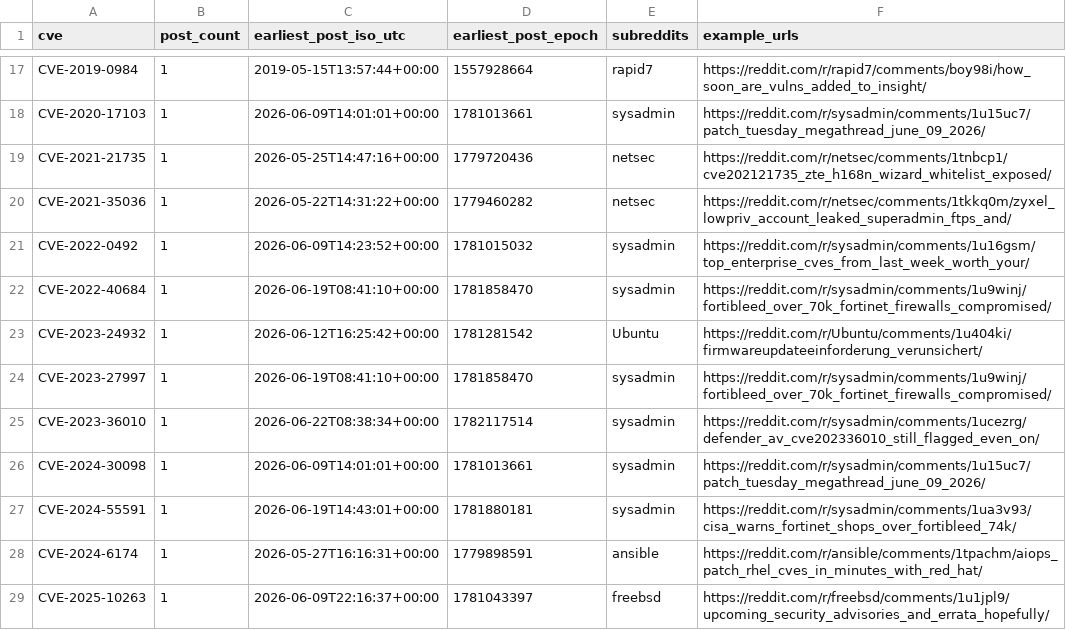
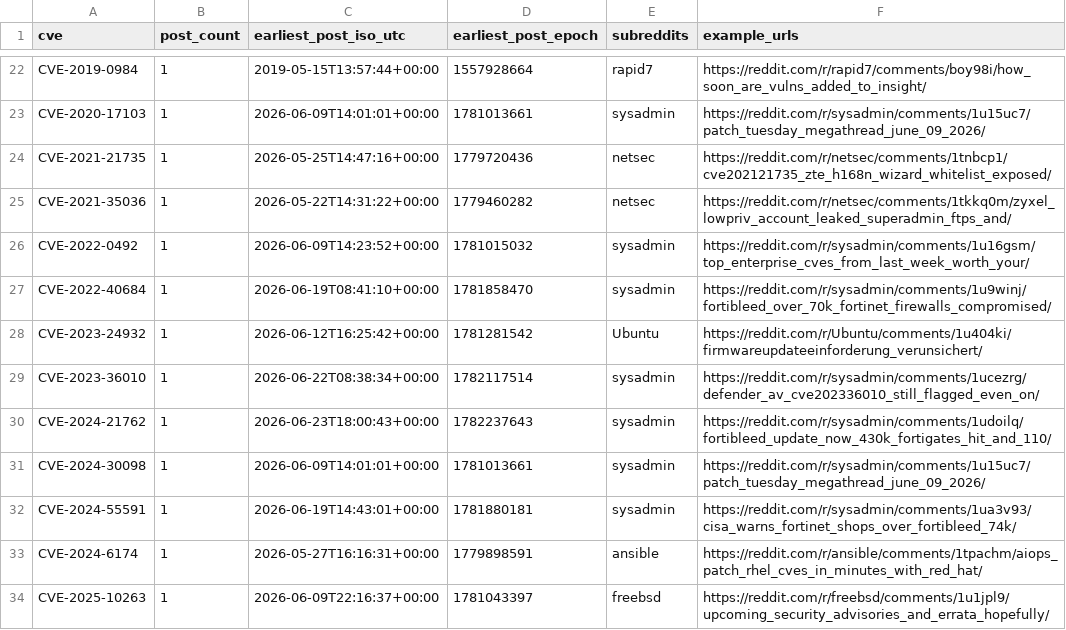
Before and after one commit to therohantilwani/Reddit_CVE_detection, a CSV file: data/cve_summary.csv, drawn as a sheet; only a part is shown, gaps mark what is left out; removed rows and columns are numbered as before the commit, all else as after; the diff covers the shown part only; the diff names each change by its address in the sheet, - before the commit and + after, or states it on an @@ line.

```diff
--- a/data/cve_summary.csv
+++ b/data/cve_summary.csv
-row 24: CVE-2023-27997 | 1 | 2026-06-19T08:41:10+00:00 | 1781858470 | sysadmin | https://reddit.com/r/sysadmin/comments/1u9winj/fortibleed_over_70k_fortinet_firewalls_compromised/
+row 30: CVE-2024-21762 | 1 | 2026-06-23T18:00:43+00:00 | 1782237643 | sysadmin | https://reddit.com/r/sysadmin/comments/1udoilq/fortibleed_update_now_430k_fortigates_hit_and_110/
```
Also changed, not shown: 8 added rows and 4 removed rows elsewhere in this file, data/nvd_fetch_failures.csv, data/reddit_cve_key_audit.csv, 3 other files.
